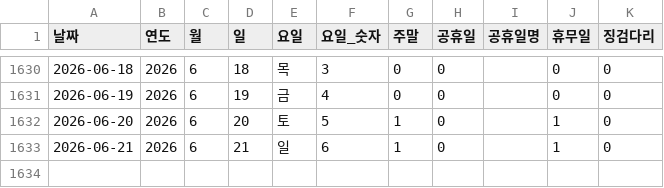
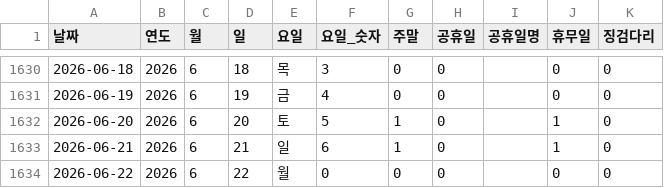
Before and after one commit to CSID-DGU/2026-1-CECD1-3-Hanwool-06, a CSV file: analysis/risk_snapshot/data/processed_data/날짜인덱스.csv, drawn as a sheet; only a part is shown, gaps mark what is left out.

```diff
--- a/analysis/risk_snapshot/data/processed_data/날짜인덱스.csv
+++ b/analysis/risk_snapshot/data/processed_data/날짜인덱스.csv
@@ -1633 +1633,2 @@
 2026-06-21,2026,6,21,일,6,1,0,,1,0
+2026-06-22,2026,6,22,월,0,0,0,,0,0
```
Also changed, not shown: analysis/risk_snapshot/scripts/LightGBM_Model/results/test_anomalies.csv, 2 other files.
